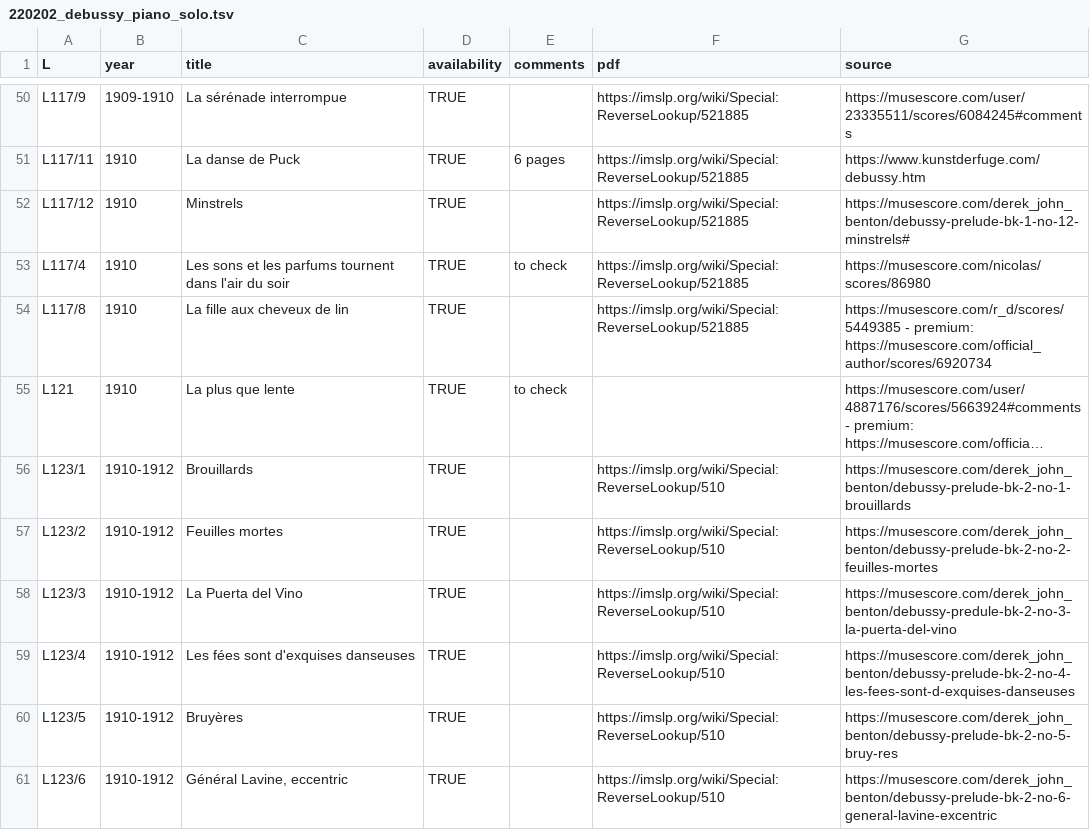
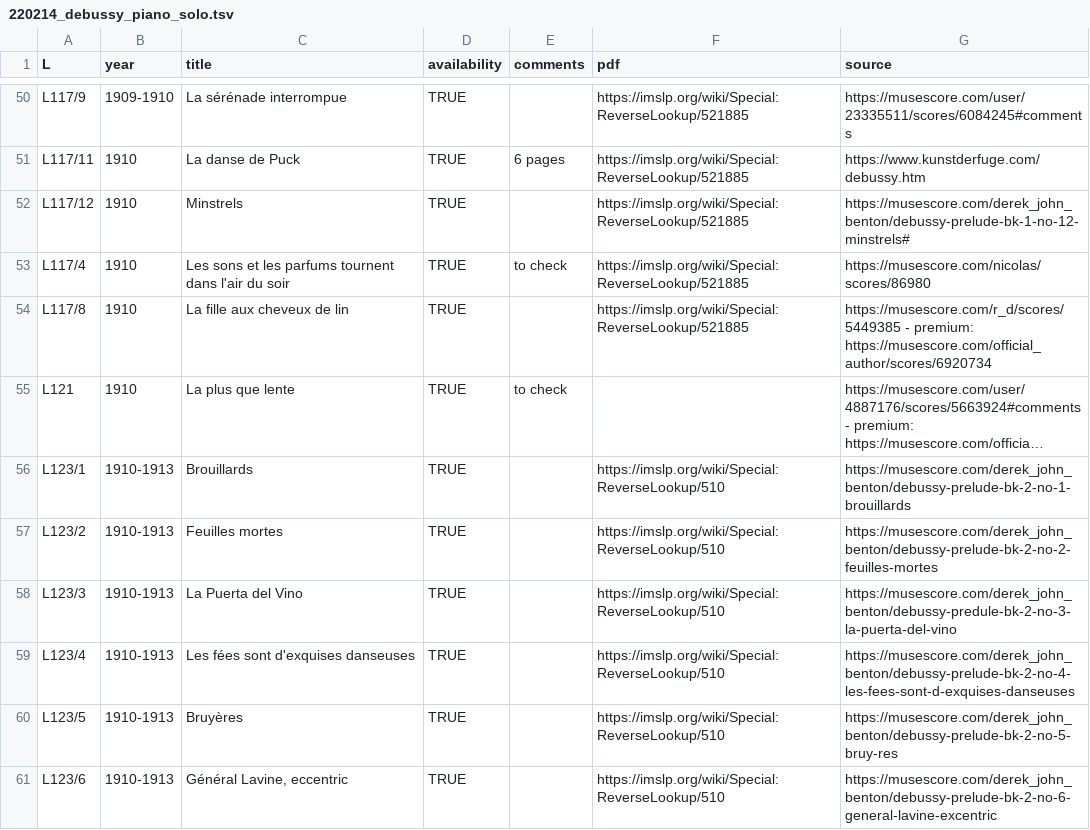
Before and after one commit to DCMLab/debussy, a TSV file: durations/220214_debussy_piano_solo.tsv (was durations/220202_debussy_piano_solo.tsv), drawn as a sheet; only a part is shown, gaps mark what is left out; long unchanged cells end in …; the diff covers the shown part only; the diff names each change by its address in the sheet, - before the commit and + after, or states it on an @@ line.

Commit message:
Adding keys to the pieces DataFrame right away; updated piano_solo.tsv

```diff
--- a/durations/220202_debussy_piano_solo.tsv
+++ b/durations/220214_debussy_piano_solo.tsv
-B56:B61 (year): 1910-1912
+B56:B61 (year): 1910-1913
```
Also changed, not shown: 27 edited cells elsewhere in this file, 1 other file.
